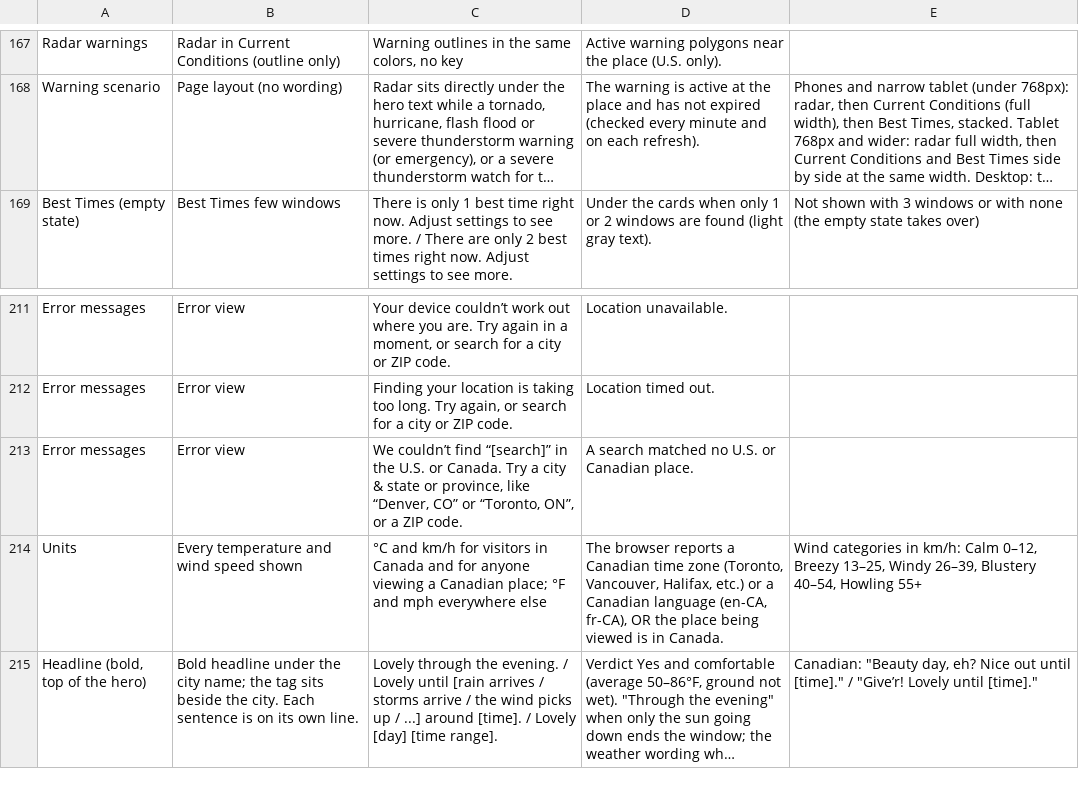
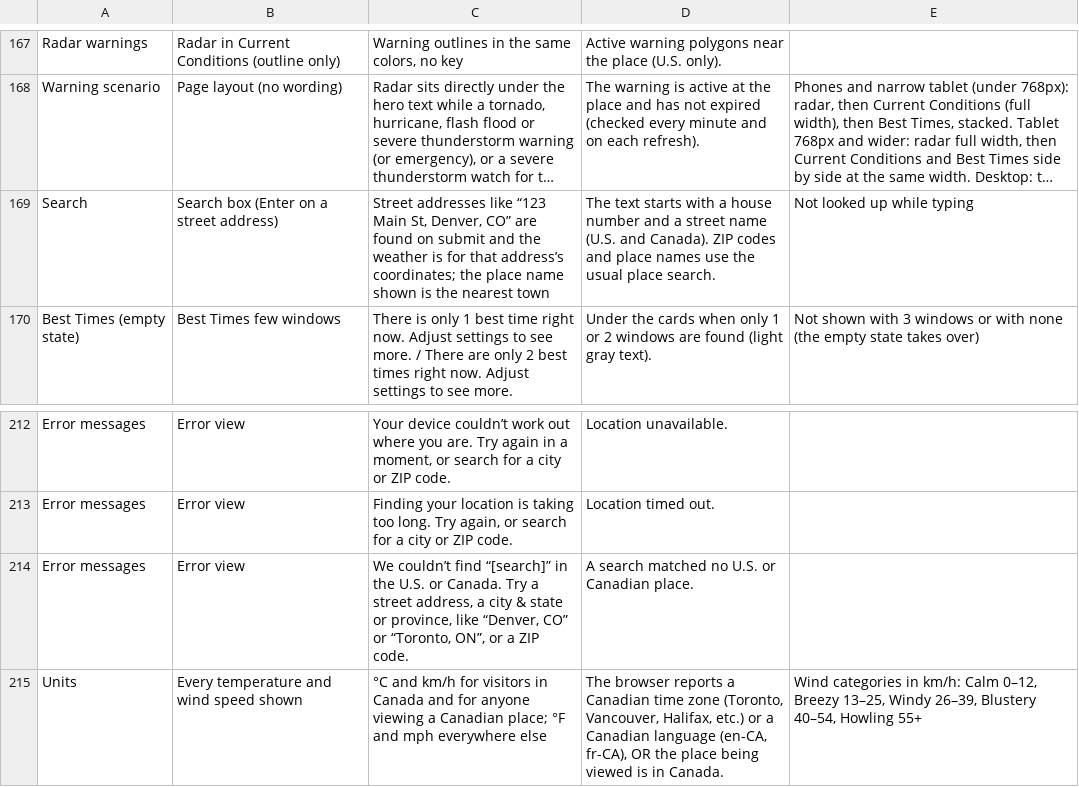
Before and after one commit to jeremyhamann87/Check-the-Wind, a CSV file: phrasing.csv, drawn as a sheet; only a part is shown, gaps mark what is left out; the shorter side is filled out with more unchanged rows; long unchanged cells end in …; addresses are those after the commit; the diff names each change by its address in the sheet, - before the commit and + after, or states it on an @@ line.

```diff
--- a/phrasing.csv
+++ b/phrasing.csv
+row 169: Search | Search box (Enter on a street address) | Street addresses like “123 Main St, Denver, CO” are found on submit and the weather is for that address’s coordinates; the place name shown is the nearest town | The text starts with a house number and a street name (U.S. and Canada). ZIP codes and place names use the usual place search. | Not looked up while typing
-C214: …Try a city &…
+C214: …Try a street address, a city &…
```
Also changed, not shown: 3 other files.
